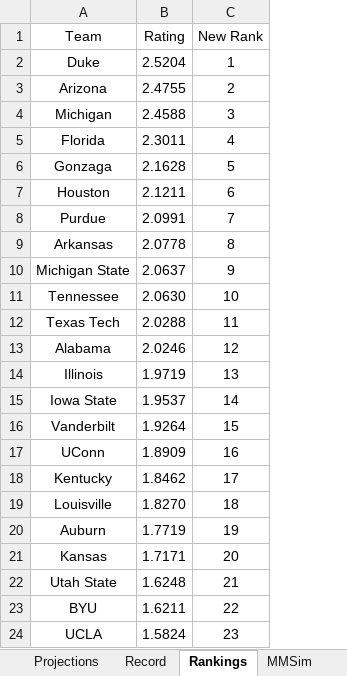
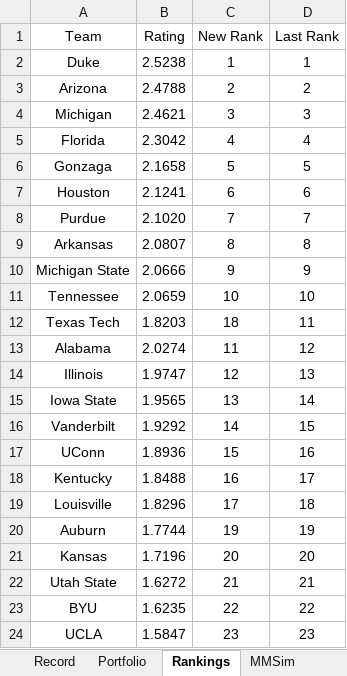
Before and after one commit to jackoo-06/jacks-cbb-site, an Excel workbook: WebsiteData.xlsx, sheet Rankings, drawn as a sheet; only a part is shown; values as stored, in another font and other column widths than the file's, no borders; the diff covers the shown part only; the diff names each change by its address in the sheet, - before the commit and + after, or states it on an @@ line.

Commit message:
Portfolio from spreadsheet with season filter

```diff
--- a/WebsiteData.xlsx (sheet Rankings)
+++ b/WebsiteData.xlsx (sheet Rankings)
+sheet tab: Portfolio
+column D (Last Rank), rows 2-24: 1 | 2 | 3 | 4 | 5 | 6 | 7 | 8 | 9 | 10 | 11 | 12 | 13 | 14 | 15 | 16 | 17 | 18 | 19 | 20 | 21 | 22 | 23
-B2 (Rating): 2.5204
+B2 (Rating): 2.5238
-B3 (Rating): 2.4755
+B3 (Rating): 2.4788
-B4 (Rating): 2.4588
+B4 (Rating): 2.4621
-B5 (Rating): 2.3011
+B5 (Rating): 2.3042
-B6 (Rating): 2.1628
+B6 (Rating): 2.1658
-B7 (Rating): 2.1211
+B7 (Rating): 2.1241
-B8 (Rating): 2.0991
+B8 (Rating): 2.1020
-B9 (Rating): 2.0778
+B9 (Rating): 2.0807
-B10 (Rating): 2.0637
+B10 (Rating): 2.0666
-B11 (Rating): 2.0630
+B11 (Rating): 2.0659
-B12 (Rating): 2.0288
+B12 (Rating): 1.8203
-C12 (New Rank): 11
+C12 (New Rank): 18
-B13 (Rating): 2.0246
+B13 (Rating): 2.0274
-C13 (New Rank): 12
+C13 (New Rank): 11
-B14 (Rating): 1.9719
+B14 (Rating): 1.9747
-C14 (New Rank): 13
+C14 (New Rank): 12
-B15 (Rating): 1.9537
+B15 (Rating): 1.9565
-C15 (New Rank): 14
+C15 (New Rank): 13
-B16 (Rating): 1.9264
+B16 (Rating): 1.9292
-C16 (New Rank): 15
+C16 (New Rank): 14
-B17 (Rating): 1.8909
+B17 (Rating): 1.8936
-C17 (New Rank): 16
+C17 (New Rank): 15
-B18 (Rating): 1.8462
+B18 (Rating): 1.8488
-C18 (New Rank): 17
+C18 (New Rank): 16
-B19 (Rating): 1.8270
+B19 (Rating): 1.8296
-C19 (New Rank): 18
+C19 (New Rank): 17
-B20 (Rating): 1.7719
+B20 (Rating): 1.7744
-B21 (Rating): 1.7171
+B21 (Rating): 1.7196
-B22 (Rating): 1.6248
+B22 (Rating): 1.6272
-B23 (Rating): 1.6211
+B23 (Rating): 1.6235
-B24 (Rating): 1.5824
+B24 (Rating): 1.5847
```
Also changed, not shown: 329 edited cells elsewhere in this sheet, sheet Projections, sheet Record, 5 other files.
